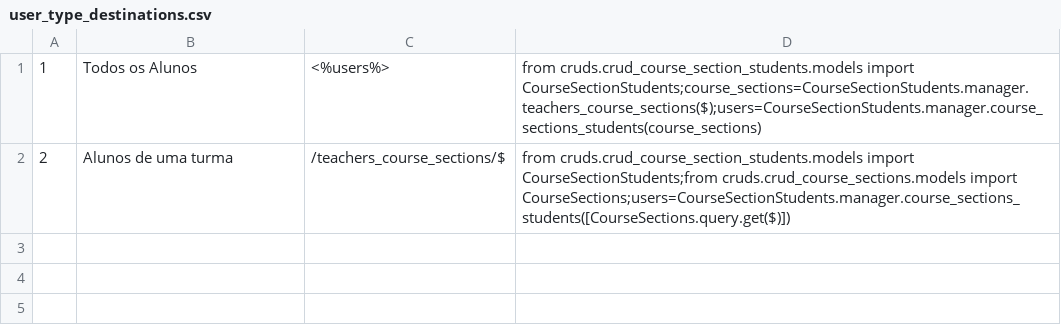
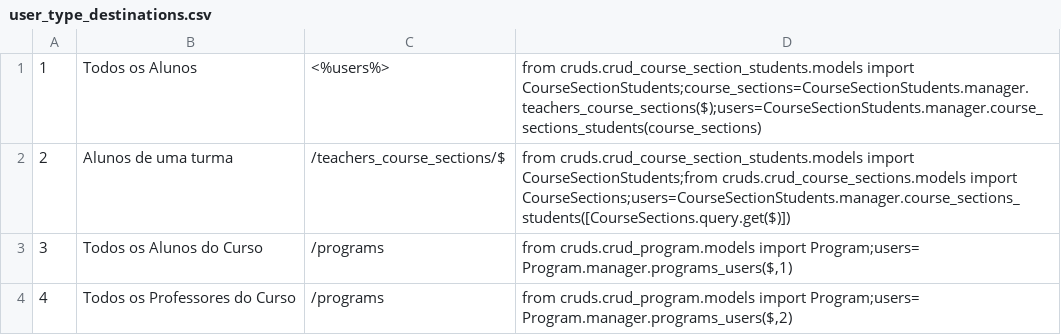
Before and after one commit to oliveirabrunoa/emile-server, a CSV file: initial_data/user_type_destinations.csv, drawn as a sheet.

```diff
--- a/initial_data/user_type_destinations.csv
+++ b/initial_data/user_type_destinations.csv
@@ -2 +2,3 @@
 2|Alunos de uma turma|/teachers_course_sections/$|from cruds.crud_course_section_students.models import CourseSectionStudents;from cruds.crud_course_sections.models import CourseSections;users=CourseSectionStudents.manager.course_sections_students([CourseSections.query.get($)])
+3|Todos os Alunos do Curso|/programs|from cruds.crud_program.models import Program;users= Program.manager.programs_users($,1)
+4|Todos os Professores do Curso|/programs|from cruds.crud_program.models import Program;users= Program.manager.programs_users($,2)
```
Also changed, not shown: initial_data/users.csv, 3 other files.
